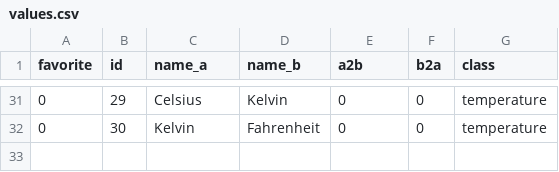
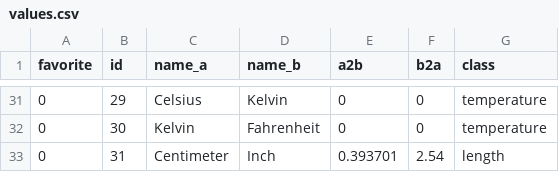
Before and after one commit to Danne95/ThisToThat, a CSV file: app/src/main/assets/values.csv, drawn as a sheet; only a part is shown, gaps mark what is left out.

```diff
--- a/app/src/main/assets/values.csv
+++ b/app/src/main/assets/values.csv
@@ -32 +32,2 @@ favorite,id,name_a,name_b,a2b,b2a,class
 0,30,Kelvin,Fahrenheit ,0,0,temperature
+0,31,Centimeter,Inch,0.393701,2.54,length
```
Also changed, not shown: 1 other file.
